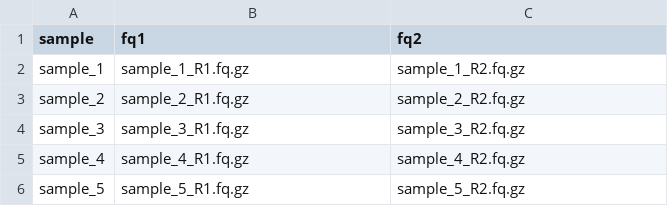
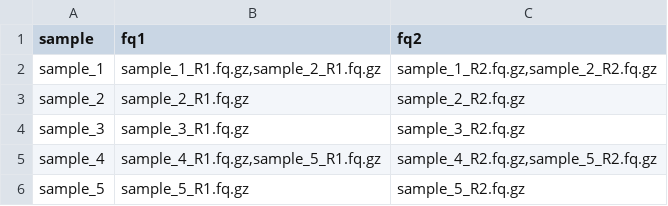
Before and after one commit to vari-bbc/Biscuit_Snakemake_Workflow, a TSV file: bin/samples.tsv, drawn as a sheet.

Commit message:
biscuit v1 and v2, multiple files per sample, trimming now optional

```diff
--- a/bin/samples.tsv
+++ b/bin/samples.tsv
@@ -1,6 +1,6 @@
 sample	fq1	fq2
-sample_1	sample_1_R1.fq.gz	sample_1_R2.fq.gz
+sample_1	"sample_1_R1.fq.gz,sample_2_R1.fq.gz"	"sample_1_R2.fq.gz,sample_2_R2.fq.gz"
 sample_2	sample_2_R1.fq.gz	sample_2_R2.fq.gz
 sample_3	sample_3_R1.fq.gz	sample_3_R2.fq.gz
-sample_4	sample_4_R1.fq.gz	sample_4_R2.fq.gz
+sample_4	"sample_4_R1.fq.gz,sample_5_R1.fq.gz"	"sample_4_R2.fq.gz,sample_5_R2.fq.gz"
 sample_5	sample_5_R1.fq.gz	sample_5_R2.fq.gz
```
Also changed, not shown: 3 other files.
